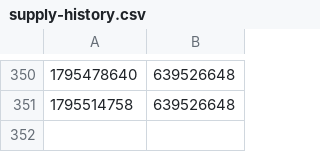
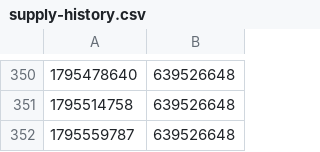
Before and after one commit to AshandEmber-Sol/-ASHEM, a CSV file: state/mainnet/supply-history.csv, drawn as a sheet; only a part is shown, gaps mark what is left out; the diff names each change by its address in the sheet, - before the commit and + after, or states it on an @@ line.

```diff
--- a/state/mainnet/supply-history.csv
+++ b/state/mainnet/supply-history.csv
+row 352: 1795559787 | 639526648
```
Also changed, not shown: 3 other files.
